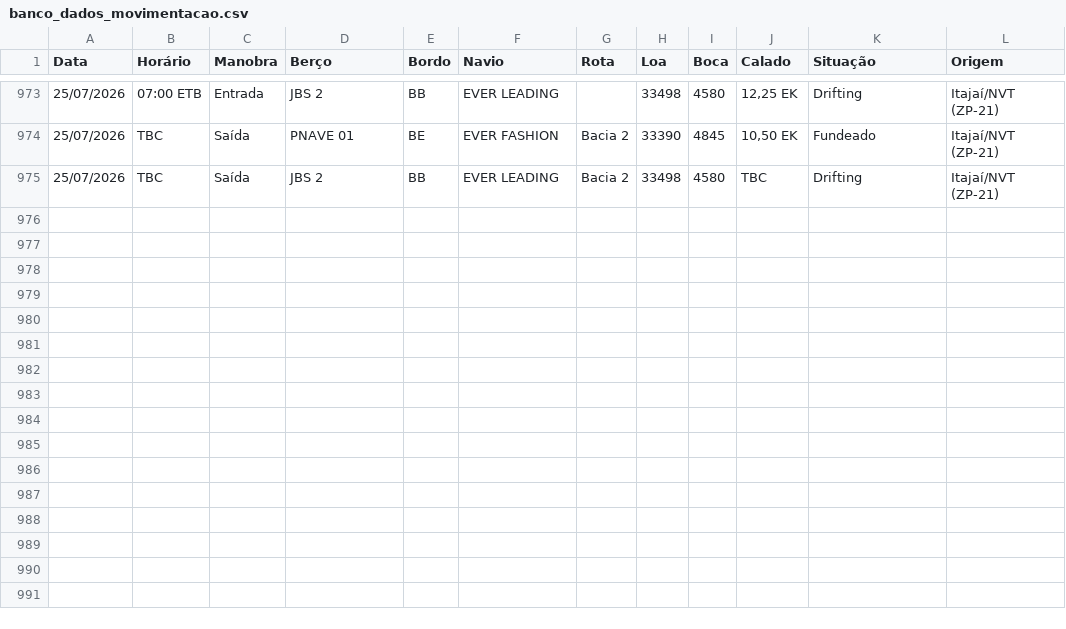
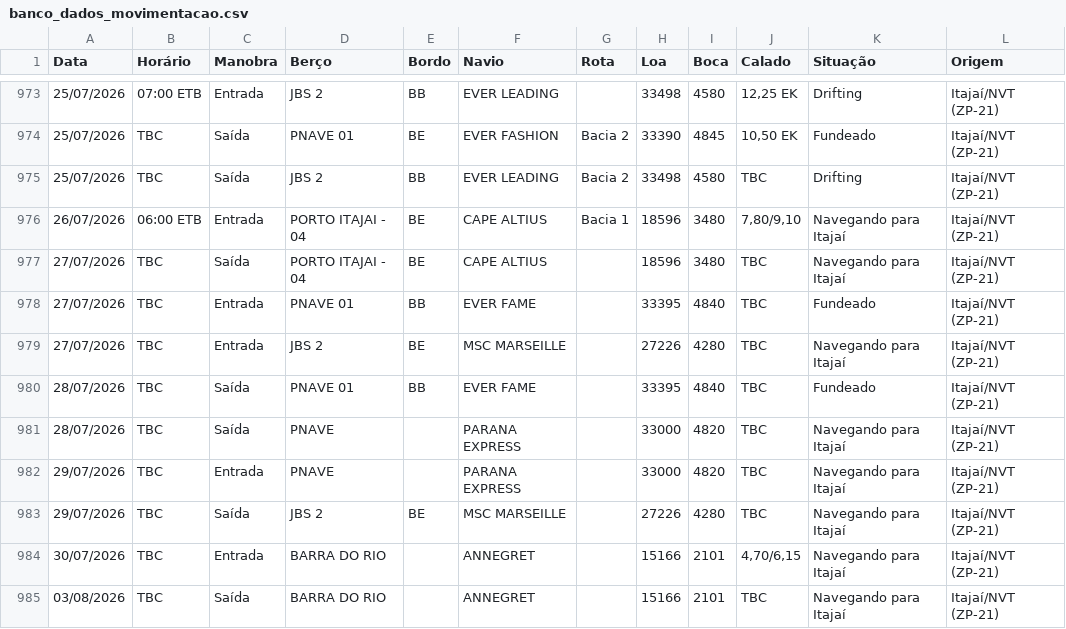
Before and after one commit to wagnerarins/monitoramento-portuario, a CSV file: banco_dados_movimentacao.csv, drawn as a sheet; only a part is shown, gaps mark what is left out.

```diff
--- a/banco_dados_movimentacao.csv
+++ b/banco_dados_movimentacao.csv
@@ -975 +975,11 @@
 25/07/2026,TBC,Saída,JBS 2,BB,EVER LEADING,Bacia 2,33498,4580,TBC,Drifting,Itajaí/NVT (ZP-21)
+26/07/2026,06:00 ETB,Entrada,PORTO ITAJAI - 04,BE,CAPE ALTIUS,Bacia 1,18596,3480,"7,80/9,10",Navegando para Itajaí,Itajaí/NVT (ZP-21)
+27/07/2026,TBC,Saída,PORTO ITAJAI - 04,BE,CAPE ALTIUS,,18596,3480,TBC,Navegando para Itajaí,Itajaí/NVT (ZP-21)
+27/07/2026,TBC,Entrada,PNAVE 01,BB,EVER FAME,,33395,4840,TBC,Fundeado,Itajaí/NVT (ZP-21)
+27/07/2026,TBC,Entrada,JBS 2,BE,MSC MARSEILLE,,27226,4280,TBC,Navegando para Itajaí,Itajaí/NVT (ZP-21)
+28/07/2026,TBC,Saída,PNAVE 01,BB,EVER FAME,,33395,4840,TBC,Fundeado,Itajaí/NVT (ZP-21)
+28/07/2026,TBC,Saída,PNAVE,,PARANA EXPRESS,,33000,4820,TBC,Navegando para Itajaí,Itajaí/NVT (ZP-21)
+29/07/2026,TBC,Entrada,PNAVE,,PARANA EXPRESS,,33000,4820,TBC,Navegando para Itajaí,Itajaí/NVT (ZP-21)
+29/07/2026,TBC,Saída,JBS 2,BE,MSC MARSEILLE,,27226,4280,TBC,Navegando para Itajaí,Itajaí/NVT (ZP-21)
+30/07/2026,TBC,Entrada,BARRA DO RIO,,ANNEGRET,,15166,2101,"4,70/6,15",Navegando para Itajaí,Itajaí/NVT (ZP-21)
+03/08/2026,TBC,Saída,BARRA DO RIO,,ANNEGRET,,15166,2101,TBC,Navegando para Itajaí,Itajaí/NVT (ZP-21)
```
